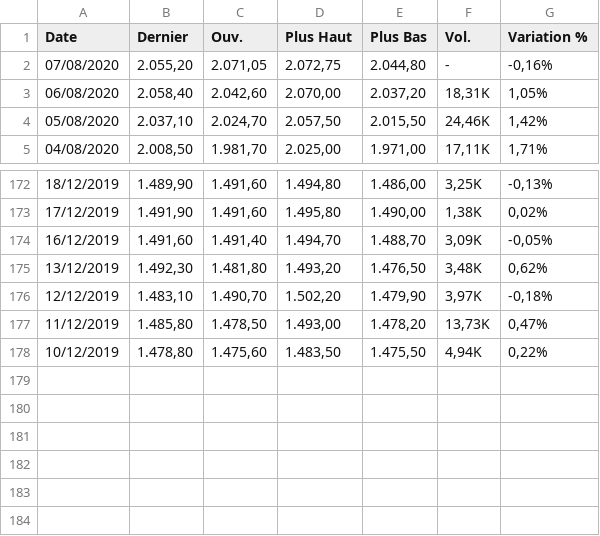
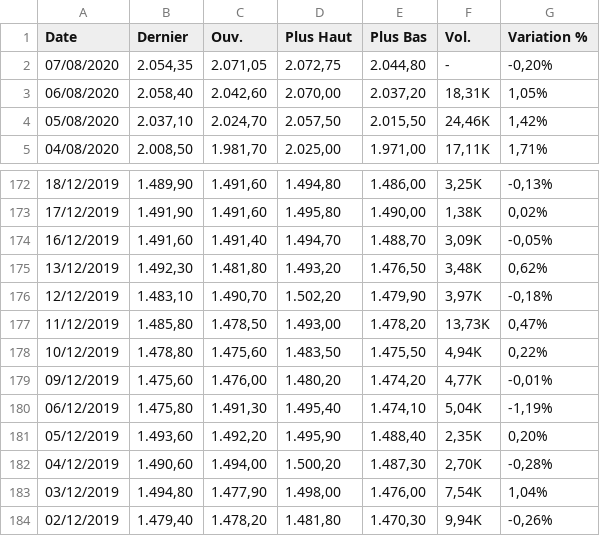
Before and after one commit to Hamrita/OIL-GOLD-data, a CSV file: Gold.csv, drawn as a sheet; only a part is shown, gaps mark what is left out.

Commit message:
update

```diff
--- a/Gold.csv
+++ b/Gold.csv
@@ -1,3 +1,3 @@
 "Date","Dernier","Ouv.","Plus Haut","Plus Bas","Vol.","Variation %"
-"07/08/2020","2.055,20","2.071,05","2.072,75","2.044,80","-","-0,16%"
+"07/08/2020","2.054,35","2.071,05","2.072,75","2.044,80","-","-0,20%"
 "06/08/2020","2.058,40","2.042,60","2.070,00","2.037,20","18,31K","1,05%"
@@ -178 +178,7 @@
 "10/12/2019","1.478,80","1.475,60","1.483,50","1.475,50","4,94K","0,22%"
+"09/12/2019","1.475,60","1.476,00","1.480,20","1.474,20","4,77K","-0,01%"
+"06/12/2019","1.475,80","1.491,30","1.495,40","1.474,10","5,04K","-1,19%"
+"05/12/2019","1.493,60","1.492,20","1.495,90","1.488,40","2,35K","0,20%"
+"04/12/2019","1.490,60","1.494,00","1.500,20","1.487,30","2,70K","-0,28%"
+"03/12/2019","1.494,80","1.477,90","1.498,00","1.476,00","7,54K","1,04%"
+"02/12/2019","1.479,40","1.478,20","1.481,80","1.470,30","9,94K","-0,26%"
```
